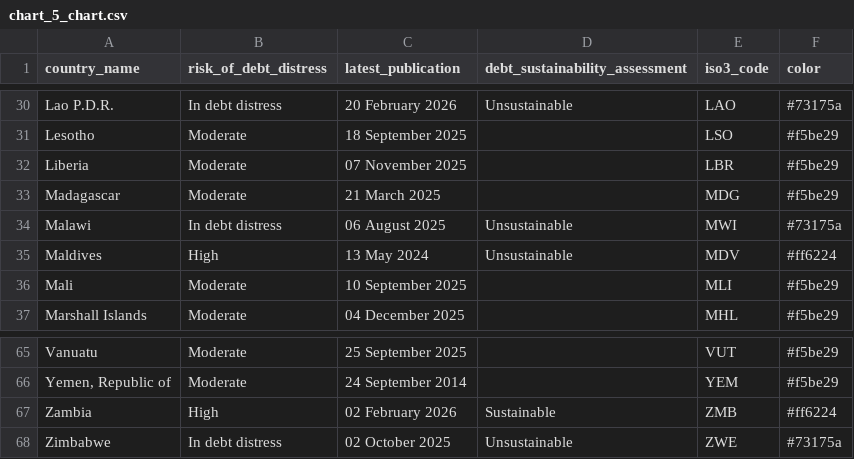
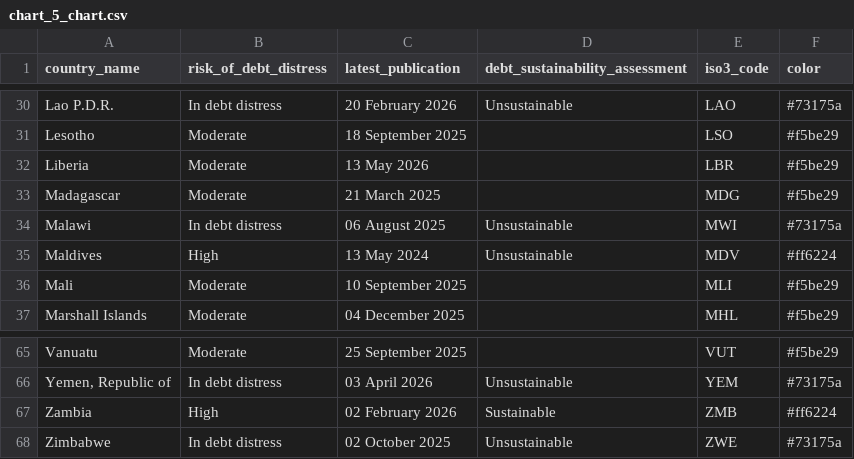
Before and after one commit to ONEcampaign/debt_overview, a CSV file: output/chart_5_chart.csv, drawn as a sheet; only a part is shown, gaps mark what is left out; the diff covers the shown part only; the diff names each change by its address in the sheet, - before the commit and + after, or states it on an @@ line.

```diff
--- a/output/chart_5_chart.csv
+++ b/output/chart_5_chart.csv
-C32 (latest_publication): 07 November 2025
+C32 (latest_publication): 13 May 2026
-B66 (risk_of_debt_distress): Moderate
+B66 (risk_of_debt_distress): In debt distress
-C66 (latest_publication): 24 September 2014
+C66 (latest_publication): 03 April 2026
-D66 (debt_sustainability_assessment): (empty)
+D66 (debt_sustainability_assessment): Unsustainable
-F66 (color): #f5be29
+F66 (color): #73175a
```
Also changed, not shown: 35 edited cells elsewhere in this file, output/chart_10_download.csv, output/chart_11_chart.csv, 24 other files.
